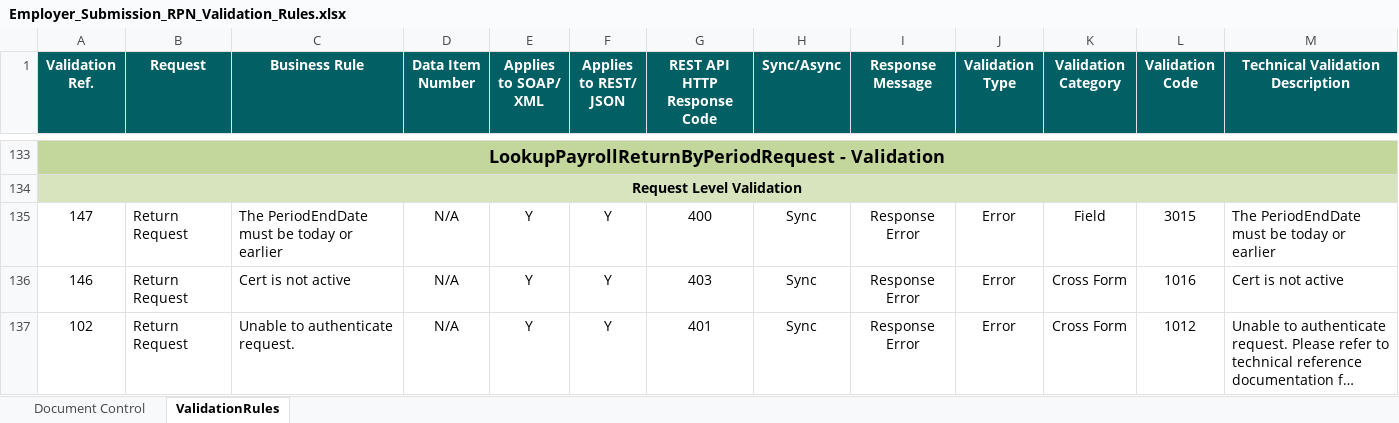
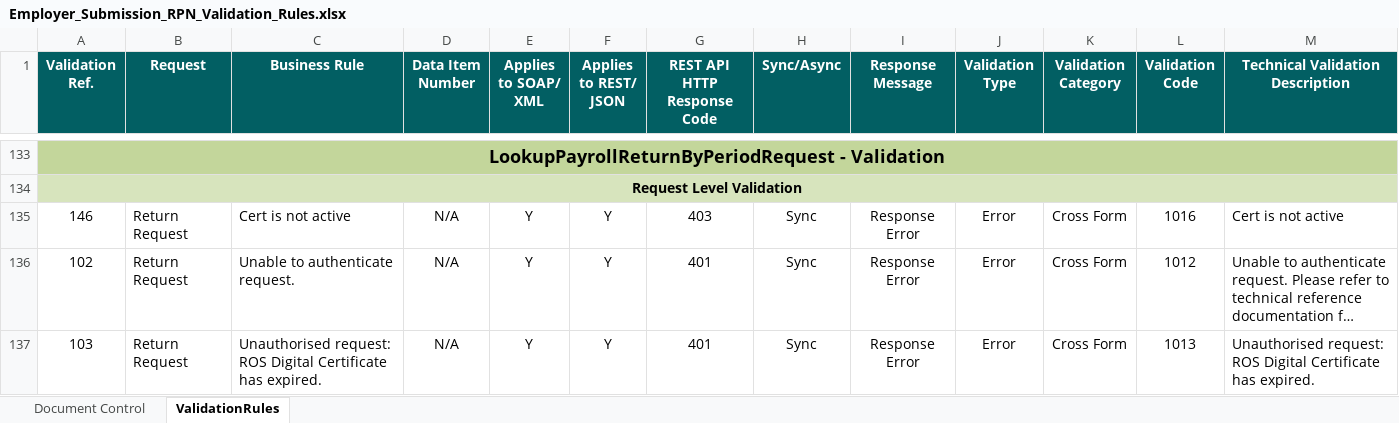
Before and after one commit to revtestaccount/paye-employers-documentation, an Excel workbook: data-items/Employer_Submission_RPN_Validation_Rules.xlsx, sheet ValidationRules, drawn as a sheet; only a part is shown, gaps mark what is left out; the shorter side is filled out with more unchanged rows; long unchanged cells end in …; values as stored, in another font and other column widths than the file's, no borders; rows hold the shown columns only; the diff names each change by its address in the sheet, - before the commit and + after, or states it on an @@ line.

```diff
--- a/data-items/Employer_Submission_RPN_Validation_Rules.xlsx (sheet ValidationRules)
+++ b/data-items/Employer_Submission_RPN_Validation_Rules.xlsx (sheet ValidationRules)
-row 135: 147 | Return Request | The PeriodEndDate must be today or earlier | N/A | Y | Y | 400 | Sync | Response Error | Error | Field | 3015 | The PeriodEndDate must be today or earlier
```
Also changed, not shown: sheet Document Control, Schema Publication Changelog.xlsx, 2 other files.
